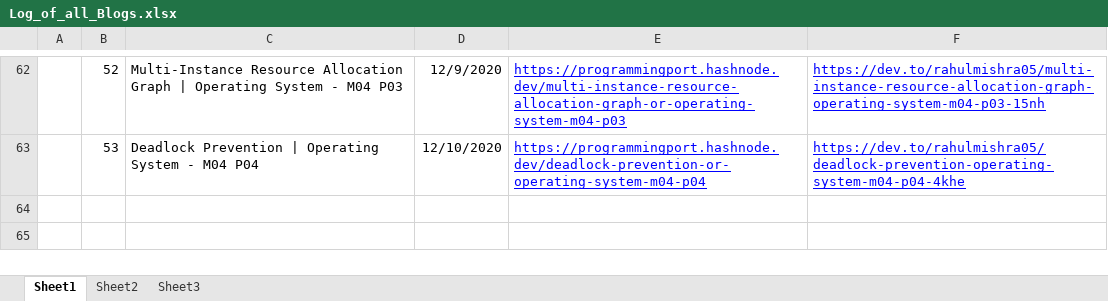
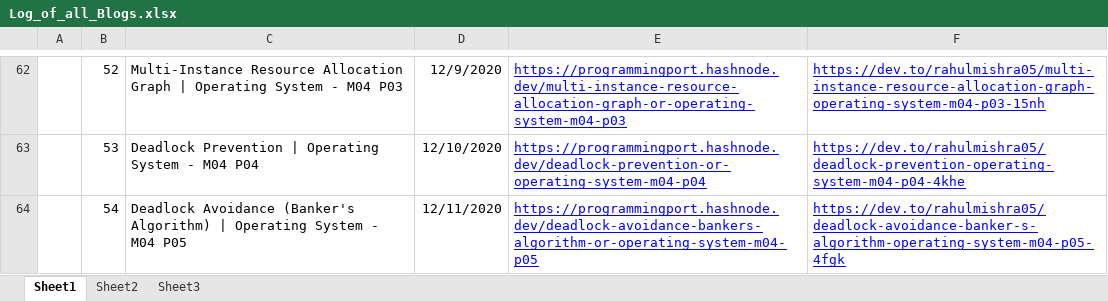
Before and after one commit to rahulMishra05/Blog, an Excel workbook: Log_of_all_Blogs.xlsx, sheet Sheet1, drawn as a sheet; only a part is shown, gaps mark what is left out; values as stored, in another font and other column widths than the file's, no borders; charts and pictures and table styles not drawn; the diff names each change by its address in the sheet, - before the commit and + after, or states it on an @@ line.

Commit message:
Log file updated, with links of Post54

```diff
--- a/Log_of_all_Blogs.xlsx (sheet Sheet1)
+++ b/Log_of_all_Blogs.xlsx (sheet Sheet1)
+row 64:  | 54 | Deadlock Avoidance (Banker's Algorithm) | Operating System - M04 P05 | 12/11/2020 | https://programmingport.hashnode.dev/deadlock-avoidance-bankers-algorithm-or-operating-system-m04-p05 | https://dev.to/rahulmishra05/deadlock-avoidance-banker-s-algorithm-operating-system-m04-p05-4fgk
```
